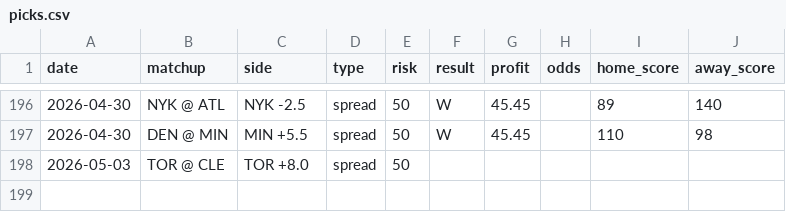
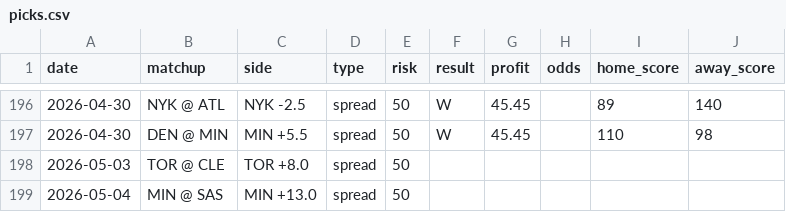
Before and after one commit to jack-more/nbasim, a CSV file: data/picks.csv, drawn as a sheet; only a part is shown, gaps mark what is left out.

```diff
--- a/data/picks.csv
+++ b/data/picks.csv
@@ -198 +198,2 @@ date,matchup,side,type,risk,result,profit,odds,home_score,away_score
 2026-05-03,TOR @ CLE,TOR +8.0,spread,50,,,,,
+2026-05-04,MIN @ SAS,MIN +13.0,spread,50,,,,,
```
Also changed, not shown: 6 other files.
